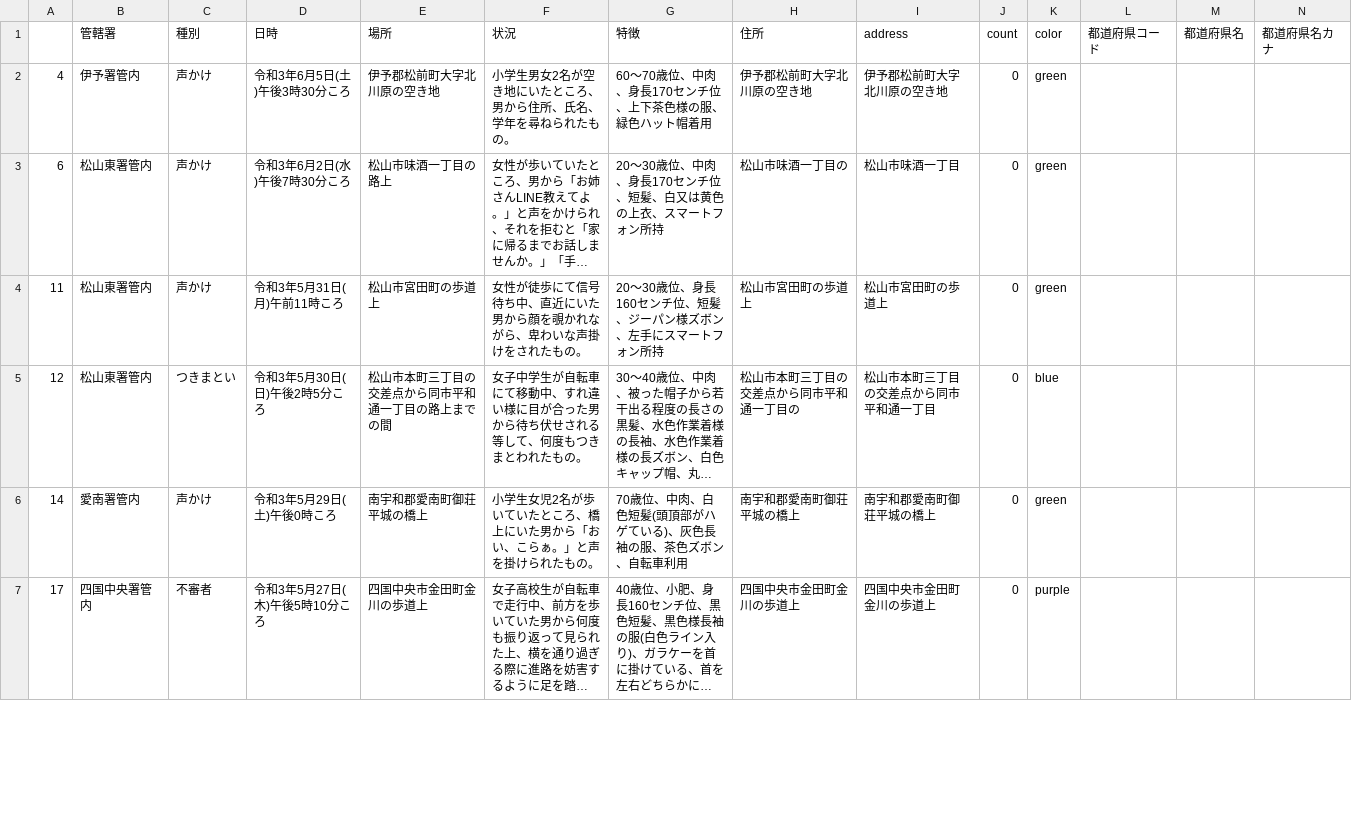
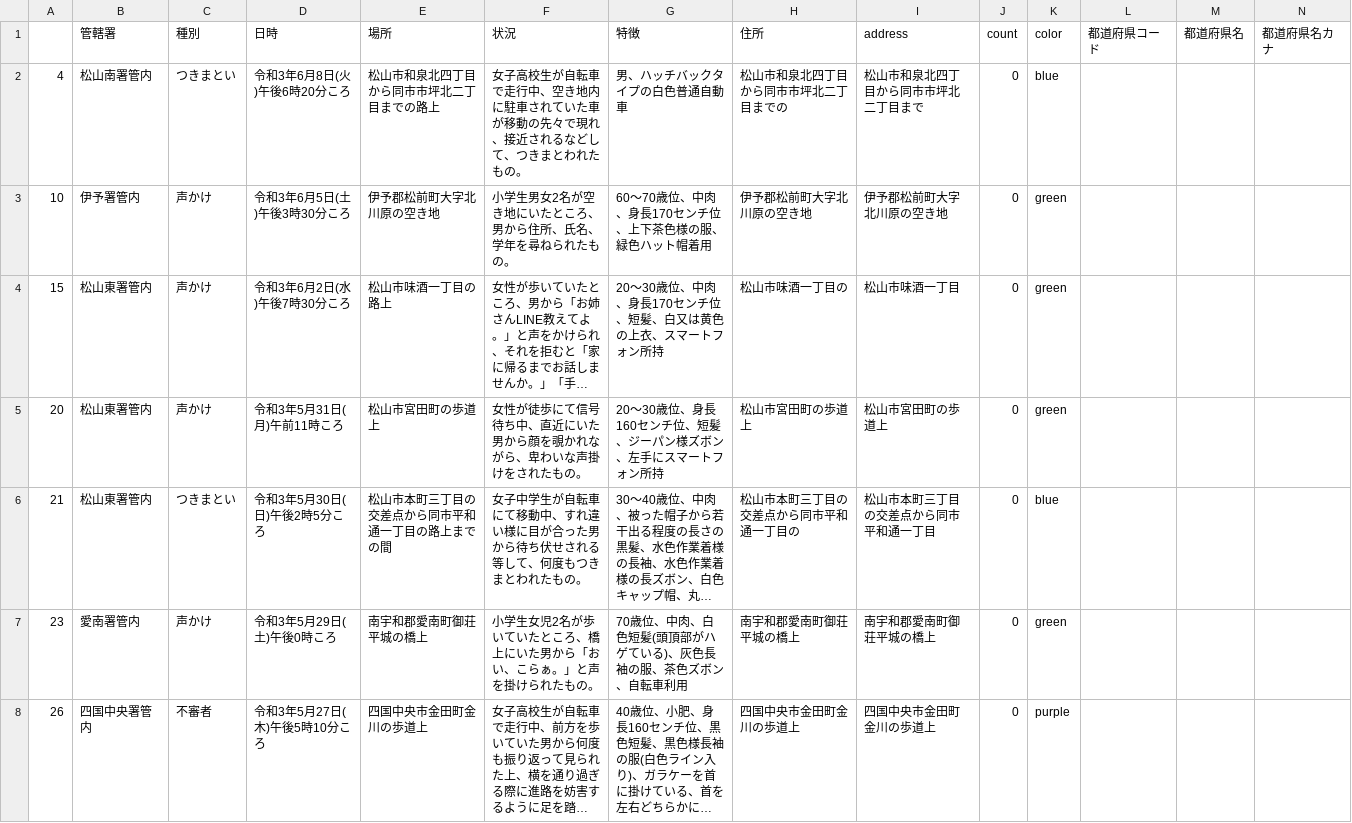
Before and after one commit to imabari/fushinsha_map, a CSV file: nan.csv, drawn as a sheet; only a part is shown; long unchanged cells end in …; addresses are those after the commit; rows hold the shown columns only; the diff covers the shown part only; the diff names each change by its address in the sheet, - before the commit and + after, or states it on an @@ line.

```diff
--- a/nan.csv
+++ b/nan.csv
+row 2: 4 | 松山南署管内 | つきまとい | 令和3年6月8日(火)午後6時20分ころ | 松山市和泉北四丁目から同市市坪北二丁目までの路上 | 女子高校生が自転車で走行中、空き地内に駐車されていた車が移動の先々で現れ、接近されるなどして、つきまとわれたもの。 | 男、ハッチバックタイプの白色普通自動車 | 松山市和泉北四丁目から同市市坪北二丁目までの | 松山市和泉北四丁目から同市市坪北二丁目まで | 0 | blue
-A3: 4
+A3: 10
-A4: 6
+A4: 15
-A5: 11
+A5: 20
-A6: 12
+A6: 21
-A7: 14
+A7: 23
-A8: 17
+A8: 26
```
Also changed, not shown: 26 edited cells elsewhere in this file, ehime.csv, 1 other file.
